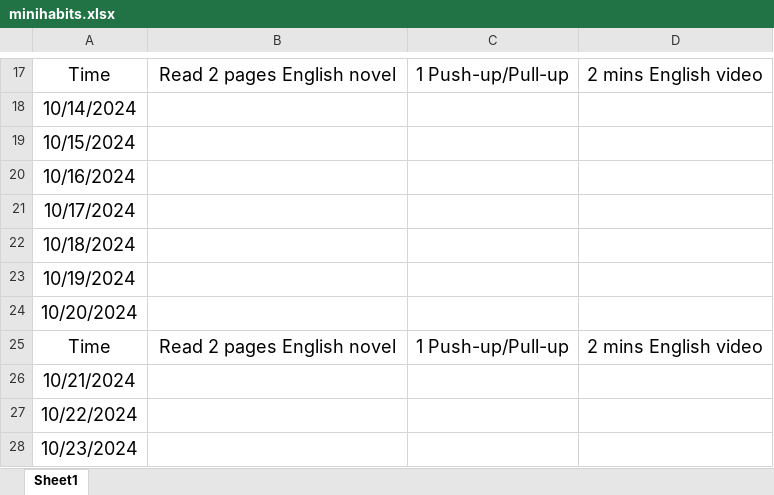
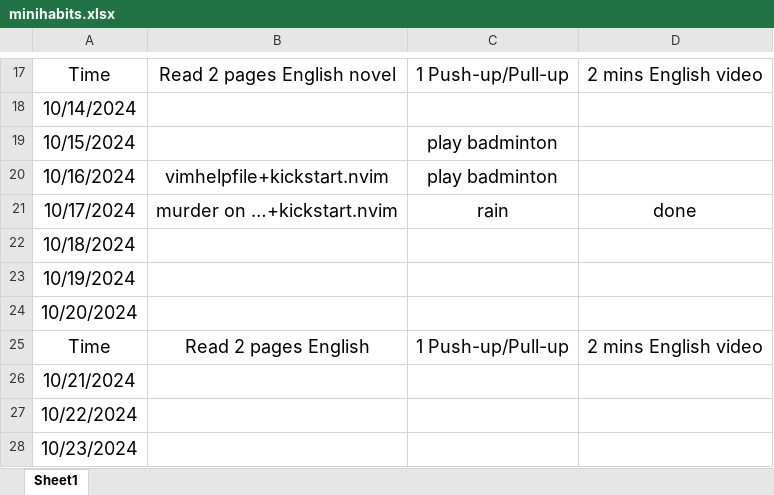
Before and after one commit to WGZ-W/minihabits, an Excel workbook: minihabits.xlsx, sheet Sheet1, drawn as a sheet; only a part is shown, gaps mark what is left out; values as stored, in another font and other column widths than the file's, no borders; removed rows and columns are numbered as before the commit, all else as after; the diff names each change by its address in the sheet, - before the commit and + after, or states it on an @@ line.

```diff
--- a/minihabits.xlsx (sheet Sheet1)
+++ b/minihabits.xlsx (sheet Sheet1)
-C19:C20: (empty)
+C19:C20: play badminton
-B20: (empty)
+B20: vimhelpfile+kickstart.nvim
-row 21: 10/17/2024
+row 21: 10/17/2024 | murder on …+kickstart.nvim | rain | done
-B25: Read 2 pages English novel
+B25: Read 2 pages English
```
Also changed, not shown: commodity.xlsx.
